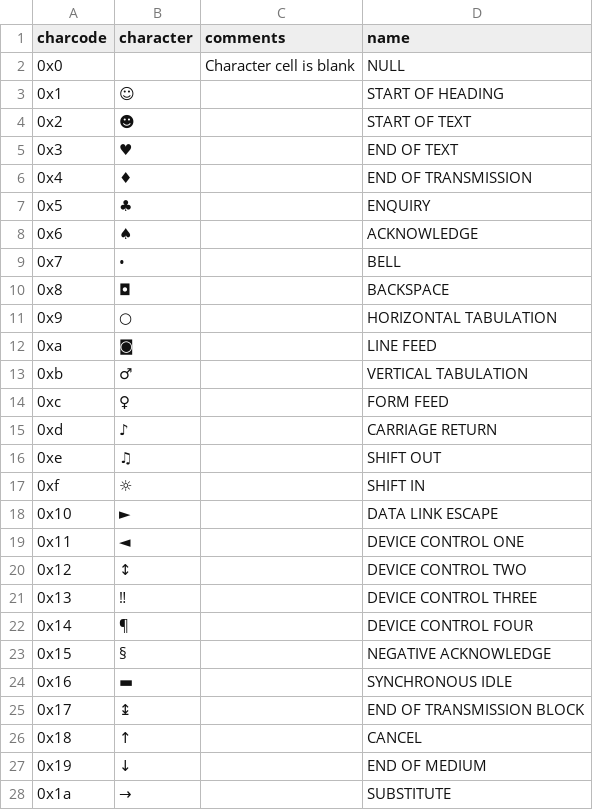
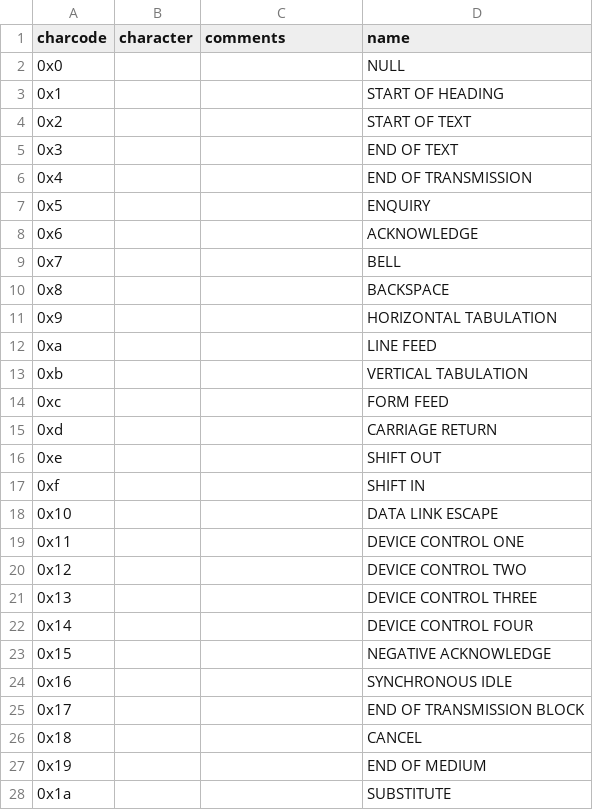
Before and after one commit to joncampbell123/a-pile-of-documentation, a CSV file: tables/charset/cp1252/wikipedia.csv, drawn as a sheet; only a part is shown; the diff covers the shown part only.

```diff
--- a/tables/charset/cp1252/wikipedia.csv
+++ b/tables/charset/cp1252/wikipedia.csv
@@ -1,28 +1,28 @@
 charcode,character,comments,name
-0x0,,Character cell is blank,NULL
-0x1,☺,,START OF HEADING
-0x2,☻,,START OF TEXT
-0x3,♥,,END OF TEXT
-0x4,♦,,END OF TRANSMISSION
-0x5,♣,,ENQUIRY
-0x6,♠,,ACKNOWLEDGE
-0x7,•,,BELL
-0x8,◘,,BACKSPACE
-0x9,○,,HORIZONTAL TABULATION
-0xa,◙,,LINE FEED
-0xb,♂,,VERTICAL TABULATION
-0xc,♀,,FORM FEED
-0xd,♪,,CARRIAGE RETURN
-0xe,♫,,SHIFT OUT
-0xf,☼,,SHIFT IN
-0x10,►,,DATA LINK ESCAPE
-0x11,◄,,DEVICE CONTROL ONE
-0x12,↕,,DEVICE CONTROL TWO
-0x13,‼,,DEVICE CONTROL THREE
-0x14,¶,,DEVICE CONTROL FOUR
-0x15,§,,NEGATIVE ACKNOWLEDGE
-0x16,▬,,SYNCHRONOUS IDLE
-0x17,↨,,END OF TRANSMISSION BLOCK
-0x18,↑,,CANCEL
-0x19,↓,,END OF MEDIUM
-0x1a,→,,SUBSTITUTE
+0x0,,,NULL
+0x1,,,START OF HEADING
+0x2,,,START OF TEXT
+0x3,,,END OF TEXT
+0x4,,,END OF TRANSMISSION
+0x5,,,ENQUIRY
+0x6,,,ACKNOWLEDGE
+0x7,,,BELL
+0x8,,,BACKSPACE
+0x9,,,HORIZONTAL TABULATION
+0xa,,,LINE FEED
+0xb,,,VERTICAL TABULATION
+0xc,,,FORM FEED
+0xd,,,CARRIAGE RETURN
+0xe,,,SHIFT OUT
+0xf,,,SHIFT IN
+0x10,,,DATA LINK ESCAPE
+0x11,,,DEVICE CONTROL ONE
+0x12,,,DEVICE CONTROL TWO
+0x13,,,DEVICE CONTROL THREE
+0x14,,,DEVICE CONTROL FOUR
+0x15,,,NEGATIVE ACKNOWLEDGE
+0x16,,,SYNCHRONOUS IDLE
+0x17,,,END OF TRANSMISSION BLOCK
+0x18,,,CANCEL
+0x19,,,END OF MEDIUM
+0x1a,,,SUBSTITUTE
```
Also changed, not shown: 5 edited cells elsewhere in this file, tables/charset/iso8859-1/wikipedia.csv, tables/charset/macroman/wikipedia.csv.
